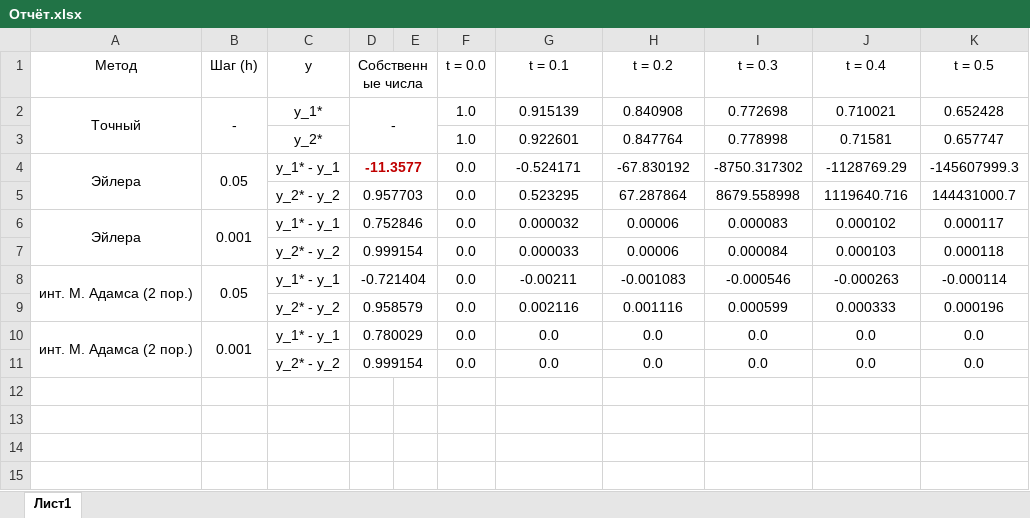
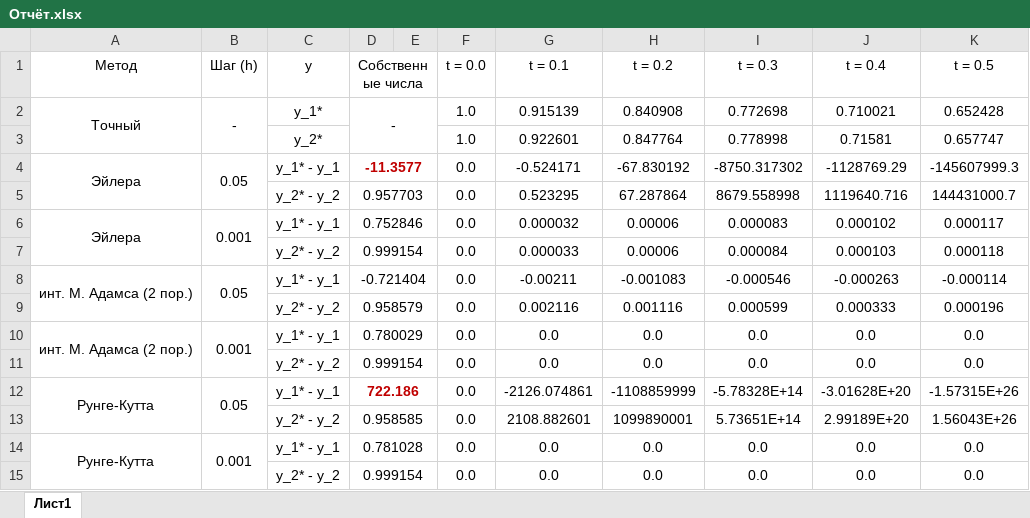
Before and after one commit to Fizvlad/University_Homework, an Excel workbook: Computational Mathematics homework/pt 2/Homework #1/Отчёт.xlsx, sheet Лист1, drawn as a sheet; values as stored, in another font and other column widths than the file's, no borders; the diff names each change by its address in the sheet, - before the commit and + after, or states it on an @@ line.

```diff
--- a/Computational Mathematics homework/pt 2/Homework #1/Отчёт.xlsx (sheet Лист1)
+++ b/Computational Mathematics homework/pt 2/Homework #1/Отчёт.xlsx (sheet Лист1)
+row 12: Рунге-Кутта | 0.05 | y_1* - y_1 | 722.186 |  | 0.0 | -2126.074861 | -1108859999 | -5.78328E+14 | -3.01628E+20 | -1.57315E+26
+row 13:  |  | y_2* - y_2 | 0.958585 |  | 0.0 | 2108.882601 | 1099890001 | 5.73651E+14 | 2.99189E+20 | 1.56043E+26
+row 14: Рунге-Кутта | 0.001 | y_1* - y_1 | 0.781028 |  | 0.0 | 0.0 | 0.0 | 0.0 | 0.0 | 0.0
+row 15:  |  | y_2* - y_2 | 0.999154 |  | 0.0 | 0.0 | 0.0 | 0.0 | 0.0 | 0.0
```
Also changed, not shown: 5 other files.
